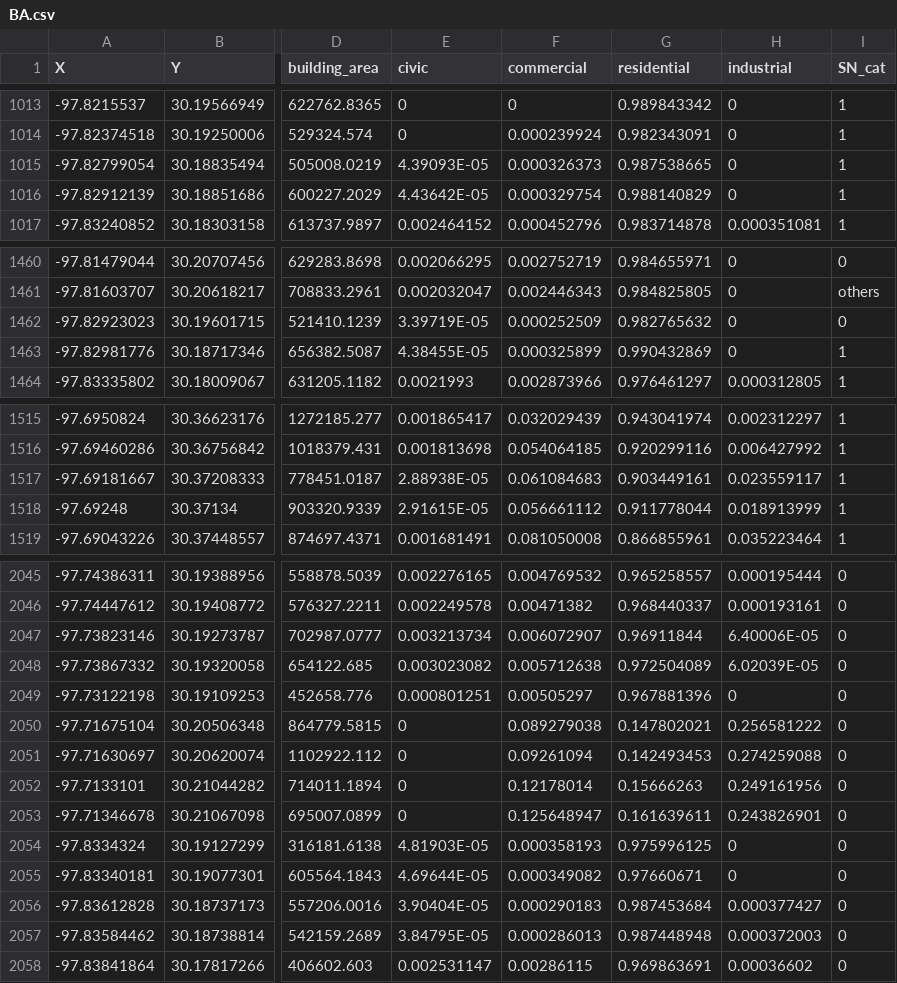
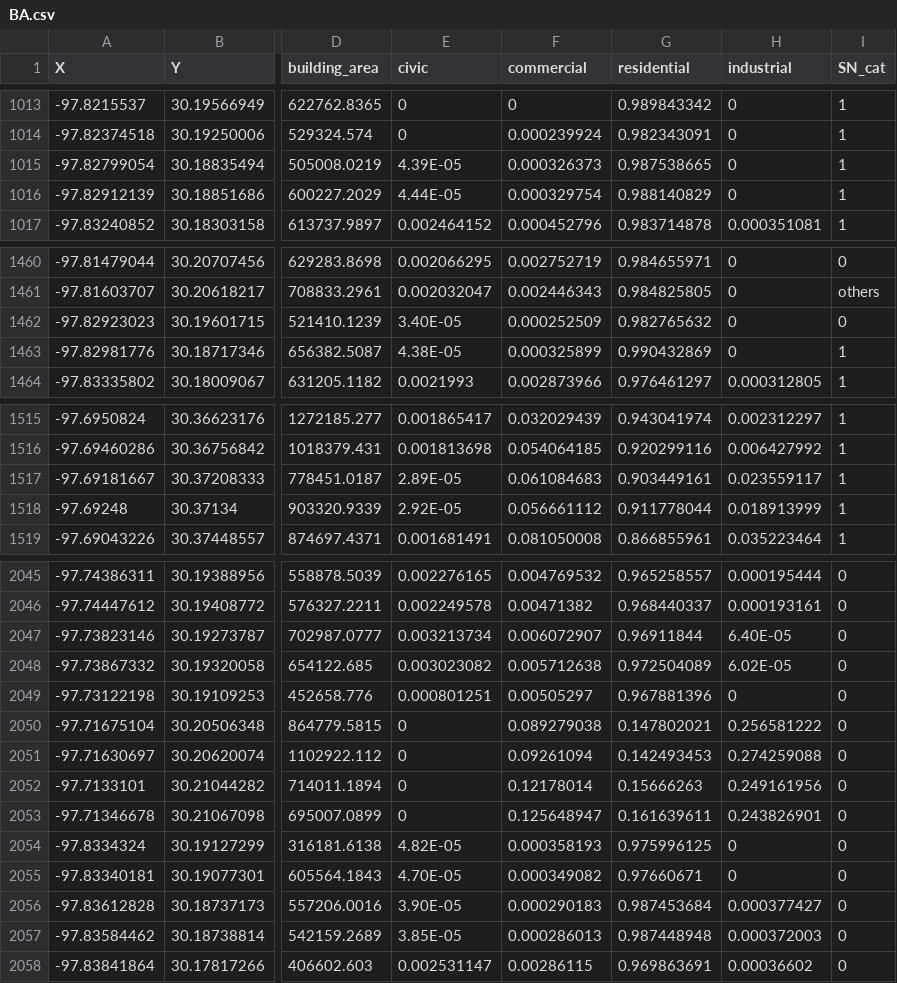
Before and after one commit to cathyxuhyx/MUSA801-Web-App, a CSV file: data/BA.csv, drawn as a sheet; only a part is shown, gaps mark what is left out; the diff covers the shown part only; the diff names each change by its address in the sheet, - before the commit and + after, or states it on an @@ line.

```diff
--- a/data/BA.csv
+++ b/data/BA.csv
-E1015 (civic): 4.39093E-05
+E1015 (civic): 4.39E-05
-E1016 (civic): 4.43642E-05
+E1016 (civic): 4.44E-05
-E1462 (civic): 3.39719E-05
+E1462 (civic): 3.40E-05
-E1463 (civic): 4.38455E-05
+E1463 (civic): 4.38E-05
-E1517 (civic): 2.88938E-05
+E1517 (civic): 2.89E-05
-E1518 (civic): 2.91615E-05
+E1518 (civic): 2.92E-05
-H2047 (industrial): 6.40006E-05
+H2047 (industrial): 6.40E-05
-H2048 (industrial): 6.02039E-05
+H2048 (industrial): 6.02E-05
-E2054 (civic): 4.81903E-05
+E2054 (civic): 4.82E-05
-E2055 (civic): 4.69644E-05
+E2055 (civic): 4.70E-05
-E2056 (civic): 3.90404E-05
+E2056 (civic): 3.90E-05
-E2057 (civic): 3.84795E-05
+E2057 (civic): 3.85E-05
```
Also changed, not shown: 7 edited cells elsewhere in this file, data/LU.csv.
